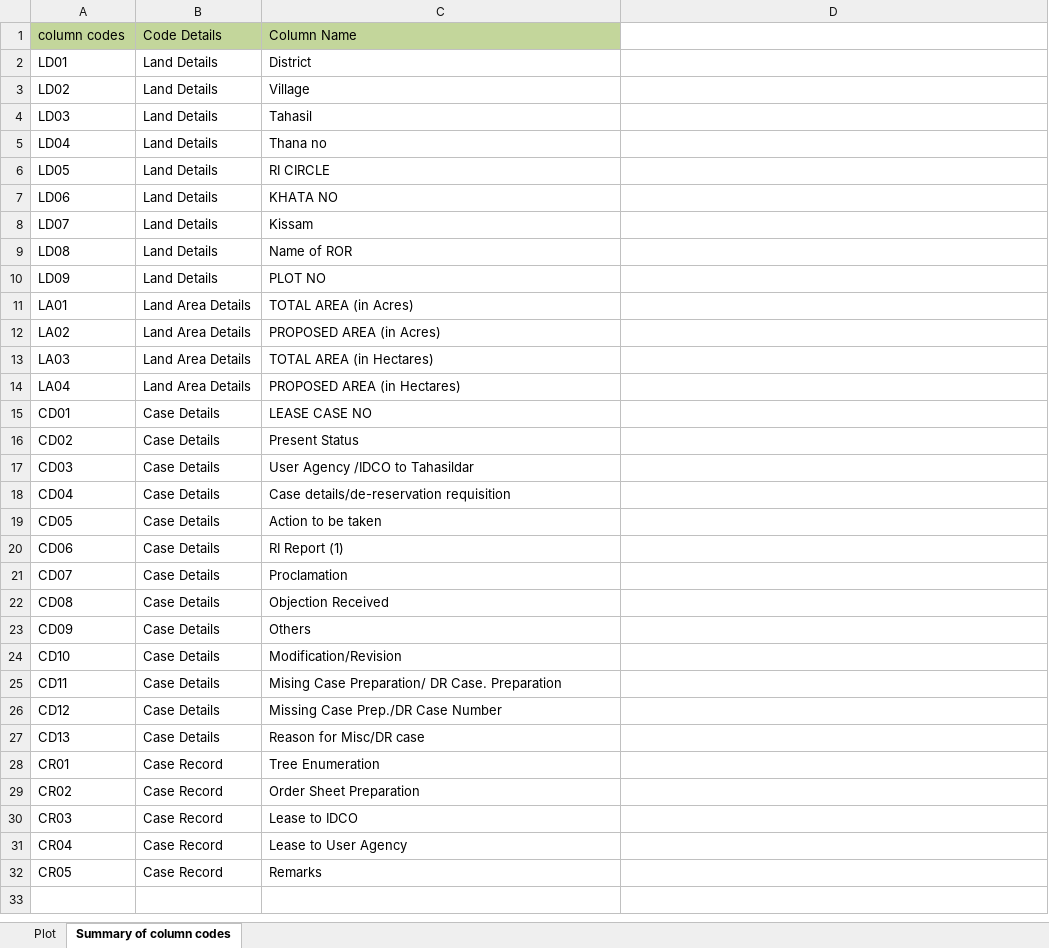
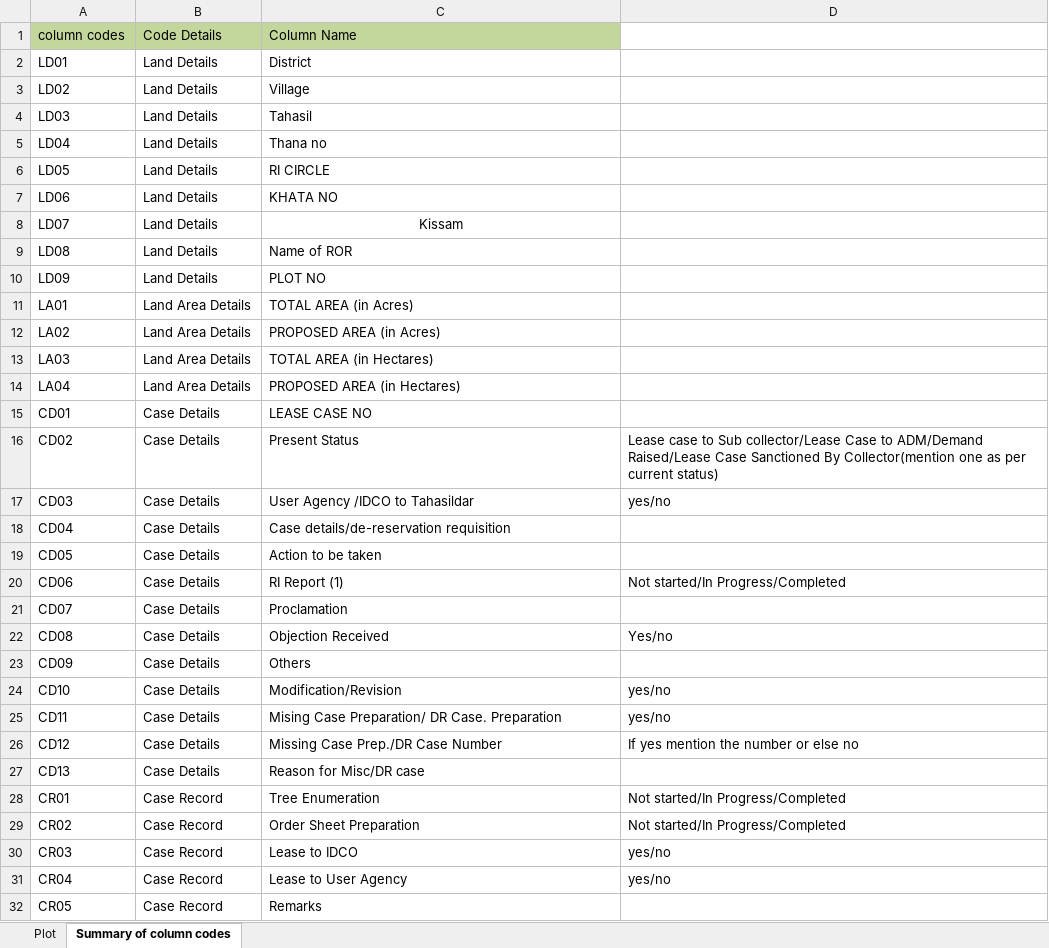
Before and after one commit to maastrixbackup/lims_be, an Excel workbook: uploads/govt_plot_excels/Govt_Land_Format.xlsx, sheet Summary of column codes, drawn as a sheet; values as stored, in another font and other column widths than the file's, no borders; the diff names each change by its address in the sheet, - before the commit and + after, or states it on an @@ line.

```diff
--- a/uploads/govt_plot_excels/Govt_Land_Format.xlsx (sheet Summary of column codes)
+++ b/uploads/govt_plot_excels/Govt_Land_Format.xlsx (sheet Summary of column codes)
-C8 alignment: left
+C8 alignment: center
-D16: (empty)
+D16: Lease case to Sub collector/Lease Case to ADM/Demand Raised/Lease Case Sanctioned By Collector(mention one as per current status)
-D17: (empty)
+D17: yes/no
-D20: (empty)
+D20: Not started/In Progress/Completed
-D22: (empty)
+D22: Yes/no
-D24:D25: (empty)
+D24:D25: yes/no
-D26: (empty)
+D26: If yes mention the number or else no
-D28:D29: (empty)
+D28:D29: Not started/In Progress/Completed
-D30:D31: (empty)
+D30:D31: yes/no
```
Also changed, not shown: sheet Plot, hidden cells, 2 other files.
